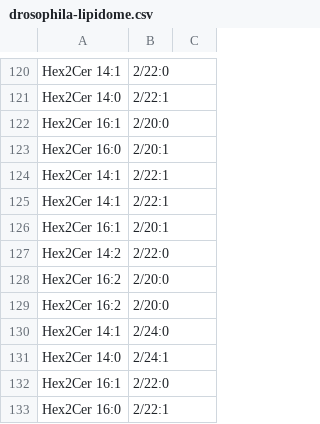
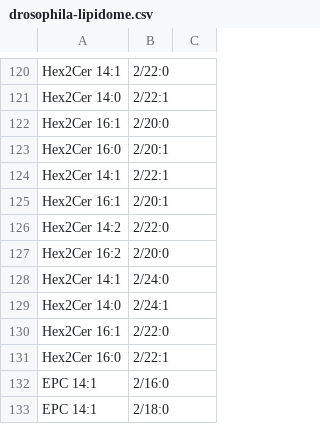
Before and after one commit to lifs-tools/lipidcreator, a CSV file: LipidCreator/data/predefined-lists/drosophila-lipidome.csv, drawn as a sheet; only a part is shown, gaps mark what is left out; the shorter side is filled out with more unchanged rows.

Commit message:
Removed duplicate lipids from predefined lists, improved logging.

```diff
--- a/LipidCreator/data/predefined-lists/drosophila-lipidome.csv
+++ b/LipidCreator/data/predefined-lists/drosophila-lipidome.csv
@@ -124,6 +124,4 @@ Hex2Cer 16:0;2/20:1
 Hex2Cer 14:1;2/22:1
-Hex2Cer 14:1;2/22:1
 Hex2Cer 16:1;2/20:1
 Hex2Cer 14:2;2/22:0
-Hex2Cer 16:2;2/20:0
 Hex2Cer 16:2;2/20:0
```
Also changed, not shown: LipidCreator/data/predefined-lists/human-plasma.csv, LipidCreator/data/predefined/Drosophila/Lipidome.csv, 7 other files.
